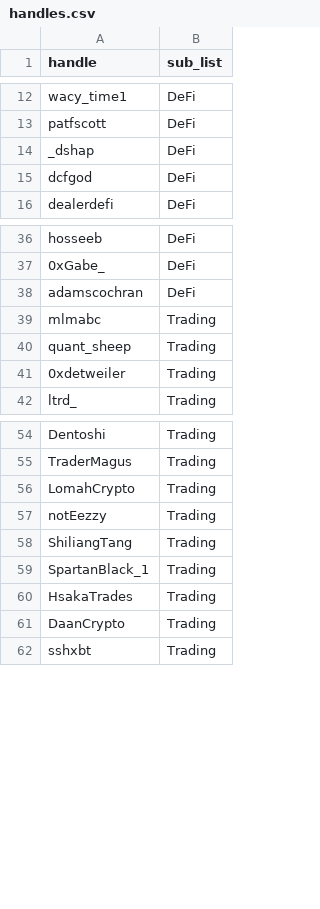
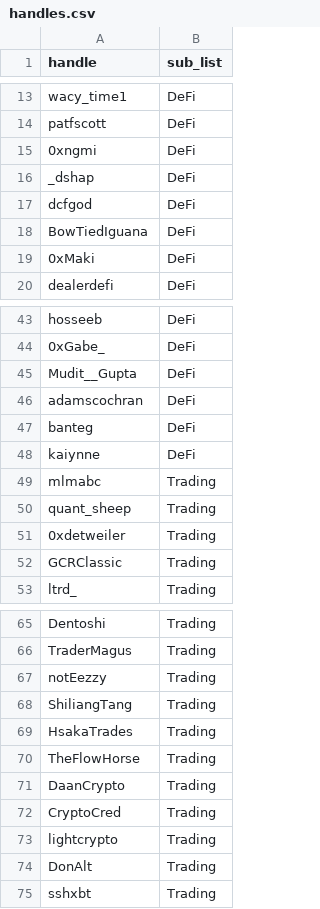
Before and after one commit to cheangkangwen-ui/crypto-digests, a CSV file: signal/handles.csv, drawn as a sheet; only a part is shown, gaps mark what is left out; the diff covers the shown part only.

Commit message:
Sync handles from High Signal X Lists: 100->113 (+15 -2 +rename Macro/Other to Crypto-Macro/Crypto-Other so all route to crypto bucket)

```diff
--- a/signal/handles.csv
+++ b/signal/handles.csv
@@ -13,4 +14,7 @@ wacy_time1,DeFi
 patfscott,DeFi
+0xngmi,DeFi
 _dshap,DeFi
 dcfgod,DeFi
+BowTiedIguana,DeFi
+0xMaki,DeFi
 dealerdefi,DeFi
@@ -37,3 +44,6 @@ hosseeb,DeFi
 0xGabe_,DeFi
+Mudit__Gupta,DeFi
 adamscochran,DeFi
+banteg,DeFi
+kaiynne,DeFi
 mlmabc,Trading
@@ -41,2 +51,3 @@ quant_sheep,Trading
 0xdetweiler,Trading
+GCRClassic,Trading
 ltrd_,Trading
@@ -55,8 +66,10 @@ Dentoshi,Trading
 TraderMagus,Trading
-LomahCrypto,Trading
 notEezzy,Trading
 ShiliangTang,Trading
-SpartanBlack_1,Trading
 HsakaTrades,Trading
+TheFlowHorse,Trading
 DaanCrypto,Trading
+CryptoCred,Trading
+lightcrypto,Trading
+DonAlt,Trading
 sshxbt,Trading
```
Also changed, not shown: 4 added rows and 26 edited cells elsewhere in this file.
